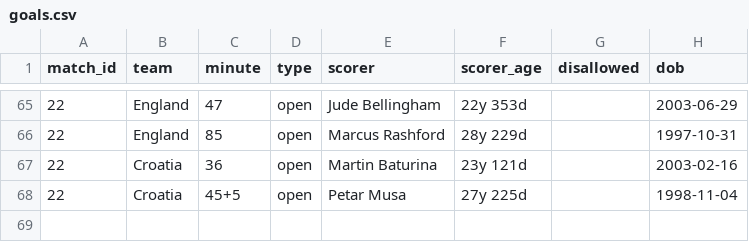
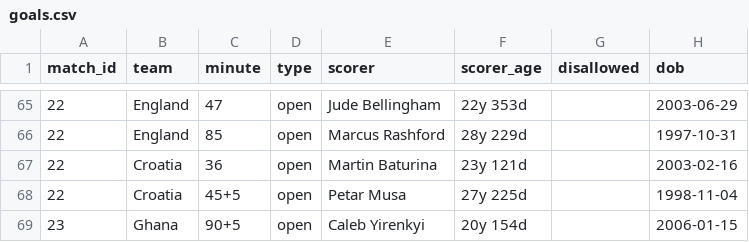
Before and after one commit to Godfrey811/wc2026friends, a CSV file: data/goals.csv, drawn as a sheet; only a part is shown, gaps mark what is left out; the diff names each change by its address in the sheet, - before the commit and + after, or states it on an @@ line.

```diff
--- a/data/goals.csv
+++ b/data/goals.csv
+row 69: 23 | Ghana | 90+5 | open | Caleb Yirenkyi | 20y 154d |  | 2006-01-15
```
Also changed, not shown: data/cards.csv, data/matches.csv, 1 other file.
